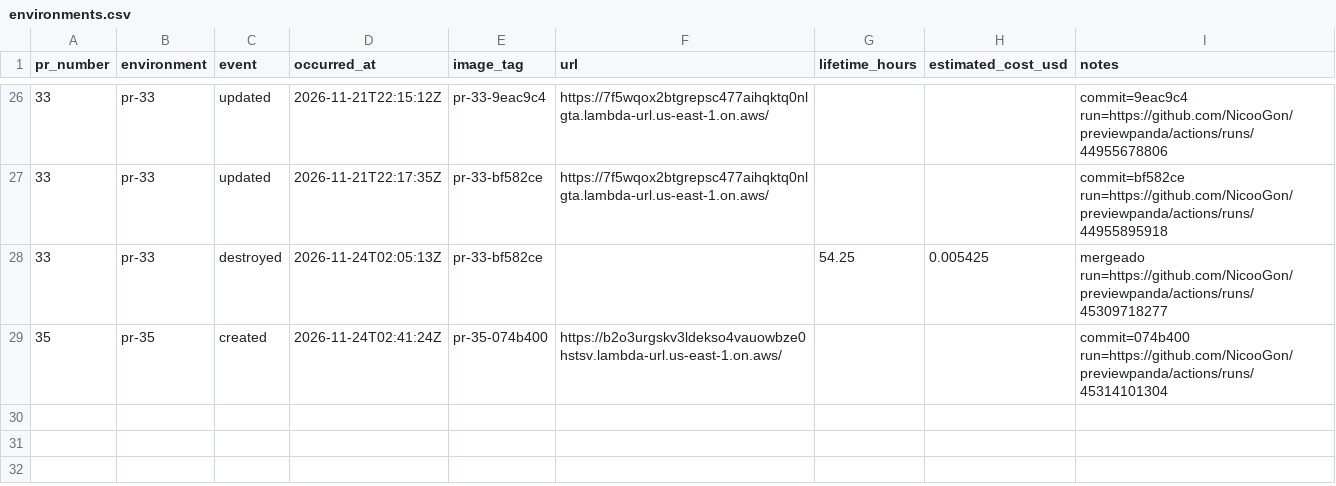
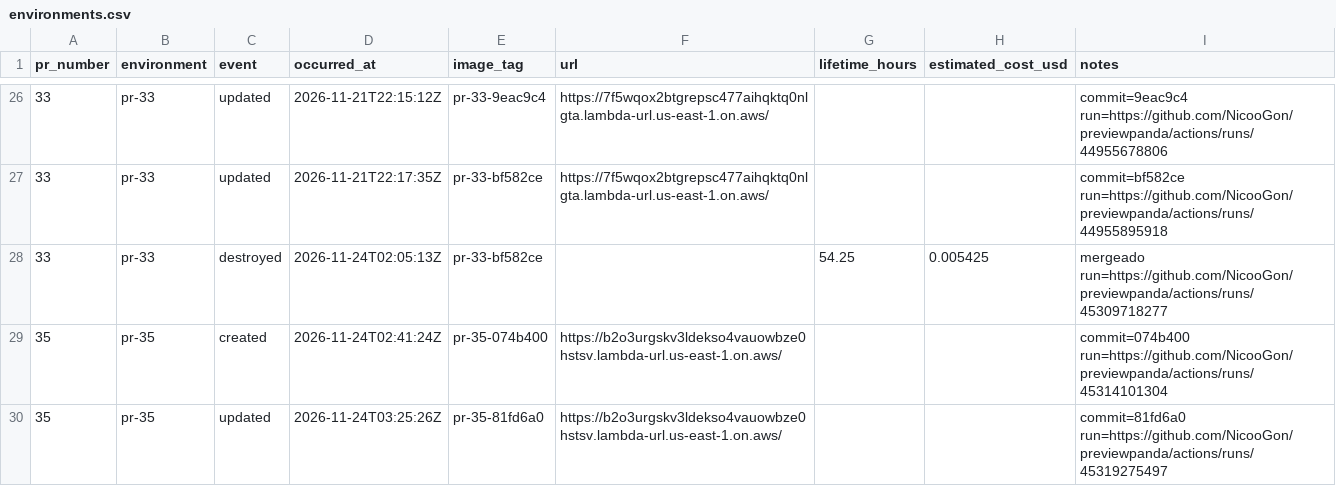
Before and after one commit to NicooGon/previewpanda, a CSV file: docs/environments.csv, drawn as a sheet; only a part is shown, gaps mark what is left out.

```diff
--- a/docs/environments.csv
+++ b/docs/environments.csv
@@ -29 +29,2 @@ pr_number,environment,event,occurred_at,image_tag,url,lifetime_hours,estimated_c
 35,pr-35,created,2026-11-24T02:41:24Z,pr-35-074b400,https://b2o3urgskv3ldekso4vauowbze0hstsv.lambda-url.us-east-1.on.aws/,,,commit=074b400 run=https://github.com/NicooGon/previewpanda/actions/runs/45314101304
+35,pr-35,updated,2026-11-24T03:25:26Z,pr-35-81fd6a0,https://b2o3urgskv3ldekso4vauowbze0hstsv.lambda-url.us-east-1.on.aws/,,,commit=81fd6a0 run=https://github.com/NicooGon/previewpanda/actions/runs/45319275497
```
